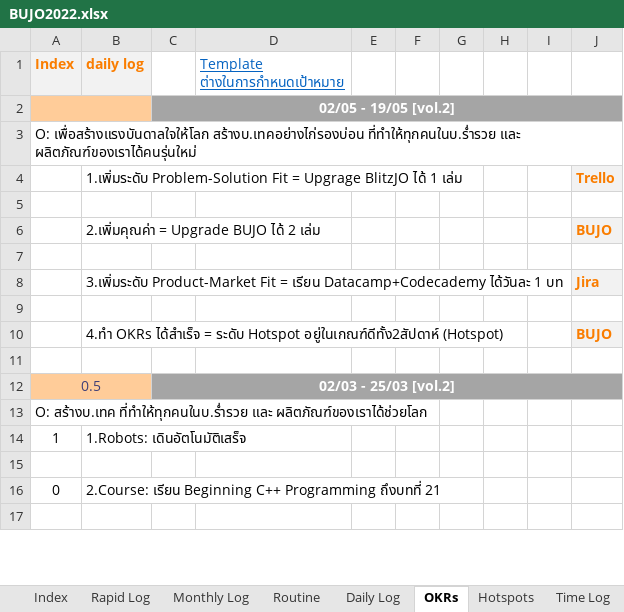
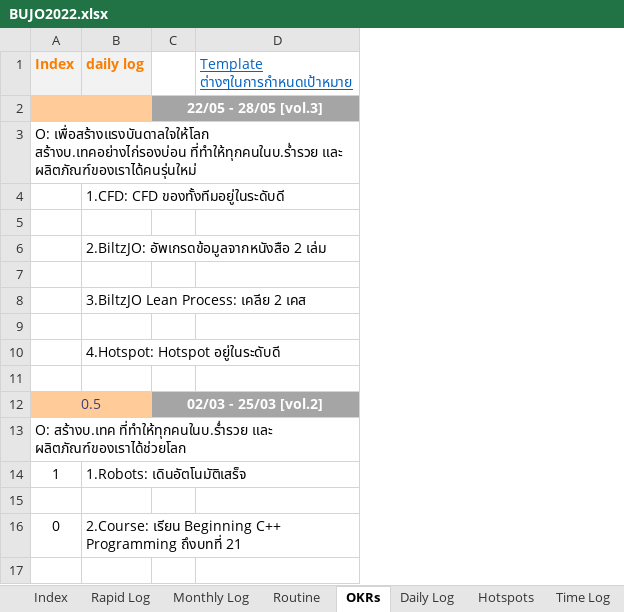
Before and after one commit to voltagit/voltagit.github.io, an Excel workbook: BUJO2022.xlsx, sheet OKRs, drawn as a sheet; only a part is shown; values as stored, in another font and other column widths than the file's, no borders; removed rows and columns are numbered as before the commit, all else as after; the diff names each change by its address in the sheet, - before the commit and + after, or states it on an @@ line.

Commit message:
add bujo_template_why

```diff
--- a/BUJO2022.xlsx (sheet OKRs)
+++ b/BUJO2022.xlsx (sheet OKRs)
@@ sheet tab order changed: Index | Rapid Log | Monthly Log | Routine | OKRs | Daily Log | Hotspots | Time Log @@
-column D (Template ต่างในการกำหนดเป้าหมาย), empty
-column E, empty
-column F, empty
-column G, empty
-column H, empty
-column I, empty
-column J, rows 4-10: Trello |  | BUJO |  | Jira |  | BUJO
+column D (Template ต่างๆในการกำหนดเป้าหมาย), empty
-C2: 02/05 - 19/05 [vol.2]
+C2: 22/05 - 28/05 [vol.3]
-B4 (daily log): 1.เพิ่มระดับ Problem-Solution Fit = Upgrage BlitzJO ได้ 1 เล่ม
+B4 (daily log): 1.CFD: CFD ของทั้งทีมอยู่ในระดับดี
-B6 (daily log): 2.เพิ่มคุณค่า = Upgrade BUJO ได้ 2 เล่ม
+B6 (daily log): 2.BiltzJO: อัพเกรดข้อมูลจากหนังสือ 2 เล่ม
-B8 (daily log): 3.เพิ่มระดับ Product-Market Fit = เรียน Datacamp+Codecademy ได้วันละ 1 บท
+B8 (daily log): 3.BiltzJO Lean Process: เคลีย 2 เคส
-B10 (daily log): 4.ทำ OKRs ได้สำเร็จ = ระดับ Hotspot อยู่ในเกณฑ์ดีทั้ง2สัปดาห์ (Hotspot)
+B10 (daily log): 4.Hotspot: Hotspot อยู่ในระดับดี
```
Also changed, not shown: sheet Time Log, sheet Monthly Log, sheet Daily Log, sheet Rapid Log, sheet Routine, hidden cells, 2 other files.
